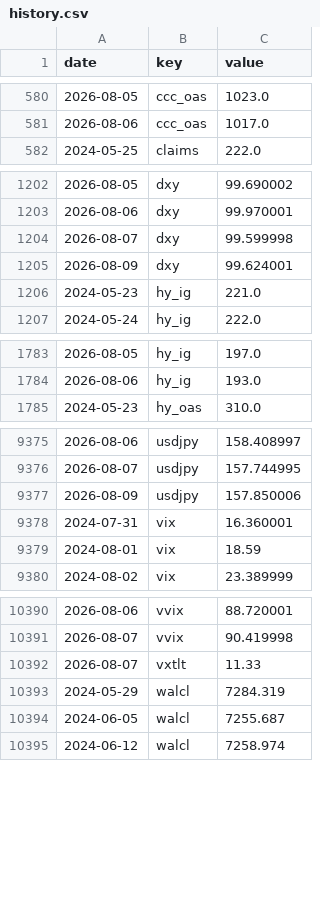
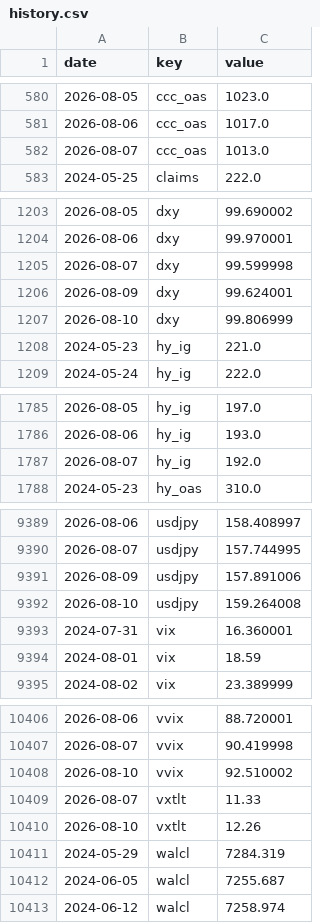
Before and after one commit to pony0278/Liquidity-risk-console, a CSV file: data/history.csv, drawn as a sheet; only a part is shown, gaps mark what is left out; the diff covers the shown part only.

```diff
--- a/data/history.csv
+++ b/data/history.csv
@@ -581,2 +581,3 @@ date,key,value
 2026-08-06,ccc_oas,1017.0
+2026-08-07,ccc_oas,1013.0
 2024-05-25,claims,222.0
@@ -1205,2 +1206,3 @@ date,key,value
 2026-08-09,dxy,99.624001
+2026-08-10,dxy,99.806999
 2024-05-23,hy_ig,221.0
@@ -1784,2 +1786,3 @@ date,key,value
 2026-08-06,hy_ig,193.0
+2026-08-07,hy_ig,192.0
 2024-05-23,hy_oas,310.0
@@ -9376,3 +9390,4 @@ date,key,value
 2026-08-07,usdjpy,157.744995
-2026-08-09,usdjpy,157.850006
+2026-08-09,usdjpy,157.891006
+2026-08-10,usdjpy,159.264008
 2024-07-31,vix,16.360001
@@ -10391,3 +10407,5 @@ date,key,value
 2026-08-07,vvix,90.419998
+2026-08-10,vvix,92.510002
 2026-08-07,vxtlt,11.33
+2026-08-10,vxtlt,12.26
 2024-05-29,walcl,7284.319
```
Also changed, not shown: 16 added rows and 3 edited cells elsewhere in this file, 6 other files.
